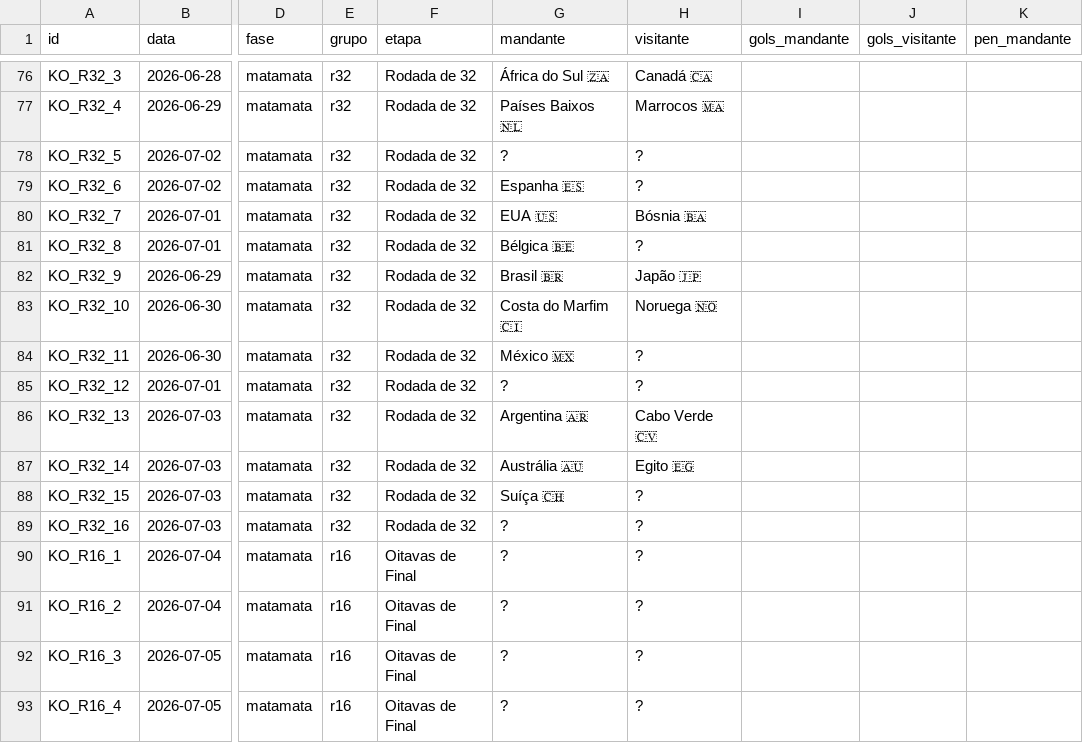
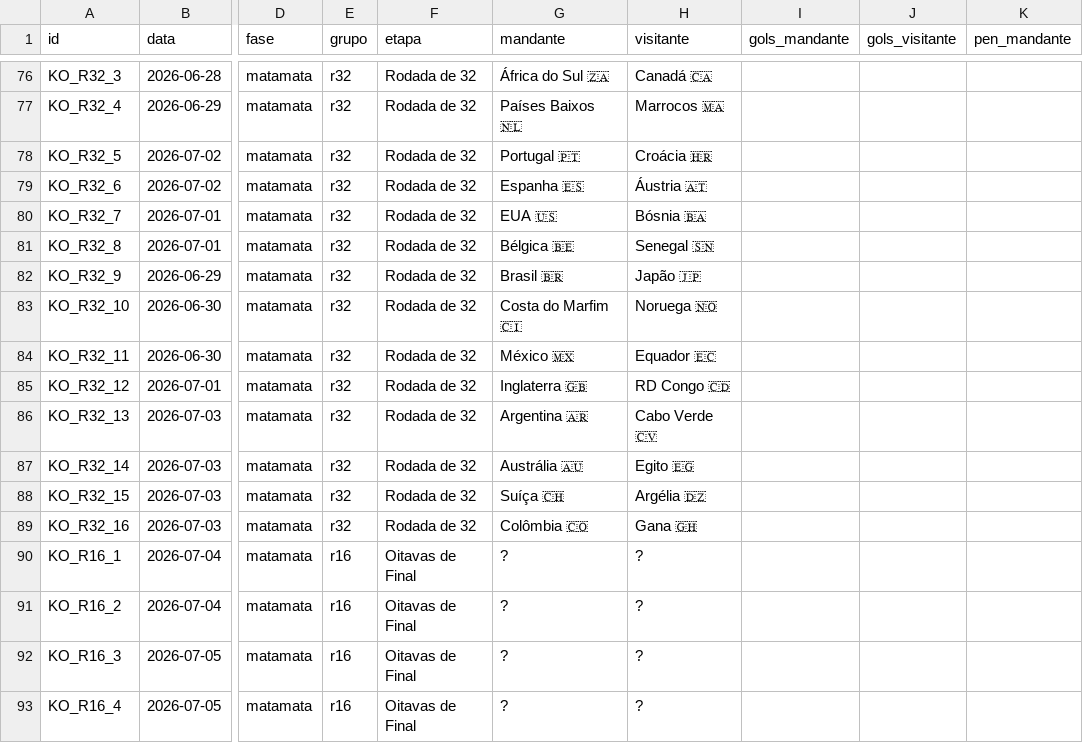
Before and after one commit to dttjader/tabcopa26, a CSV file: public/resultados.csv, drawn as a sheet; only a part is shown, gaps mark what is left out; the diff names each change by its address in the sheet, - before the commit and + after, or states it on an @@ line.

Commit message:
G72

```diff
--- a/public/resultados.csv
+++ b/public/resultados.csv
-G78 (mandante): ?
+G78 (mandante): Portugal 🇵🇹
-H78 (visitante): ?
+H78 (visitante): Croácia 🇭🇷
-H79 (visitante): ?
+H79 (visitante): Áustria 🇦🇹
-H81 (visitante): ?
+H81 (visitante): Senegal 🇸🇳
-H84 (visitante): ?
+H84 (visitante): Equador 🇪🇨
-G85 (mandante): ?
+G85 (mandante): Inglaterra 🇬🇧
-H85 (visitante): ?
+H85 (visitante): RD Congo 🇨🇩
-H88 (visitante): ?
+H88 (visitante): Argélia 🇩🇿
-G89 (mandante): ?
+G89 (mandante): Colômbia 🇨🇴
-H89 (visitante): ?
+H89 (visitante): Gana 🇬🇭
```
